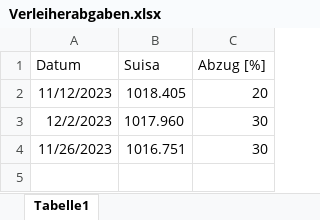
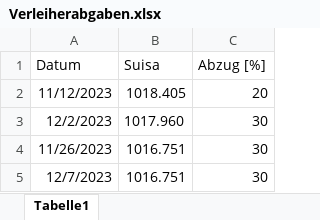
Before and after one commit to slvwagner/Kinoklub, an Excel workbook: Input/Verleiherabgaben.xlsx, sheet Tabelle1, drawn as a sheet; values as stored, in another font and other column widths than the file's, no borders; the diff names each change by its address in the sheet, - before the commit and + after, or states it on an @@ line.

Commit message:
Error handling: Verleiherabgabe nicht vorhanden

```diff
--- a/Input/Verleiherabgaben.xlsx (sheet Tabelle1)
+++ b/Input/Verleiherabgaben.xlsx (sheet Tabelle1)
+row 5: 12/7/2023 | 1016.751 | 30
```
Also changed, not shown: 1 other file.
